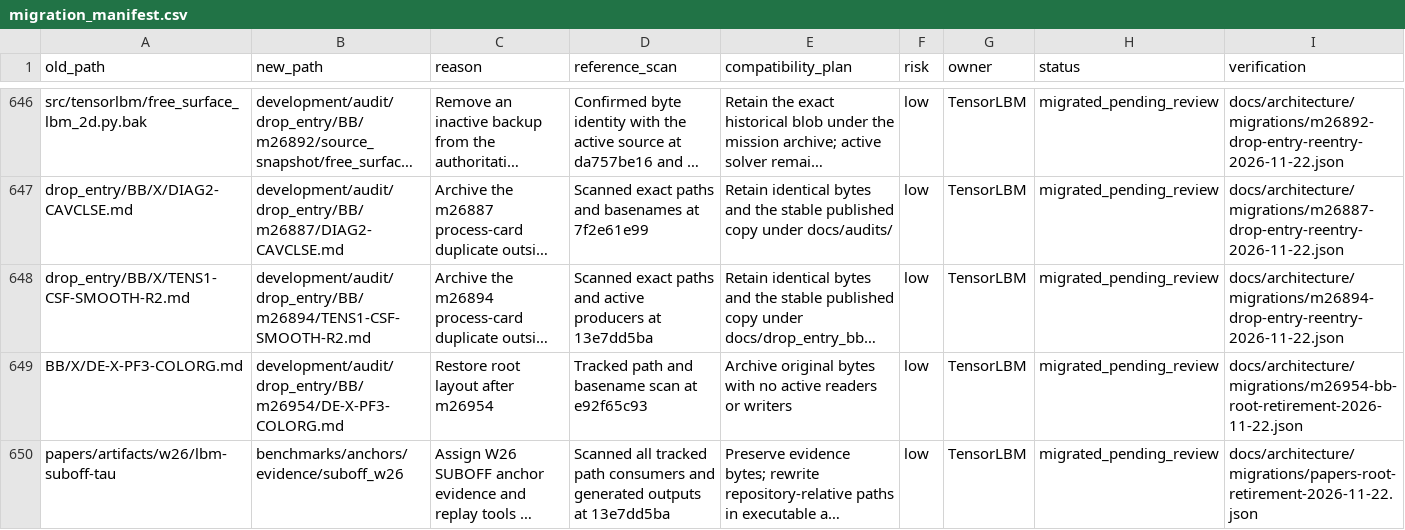
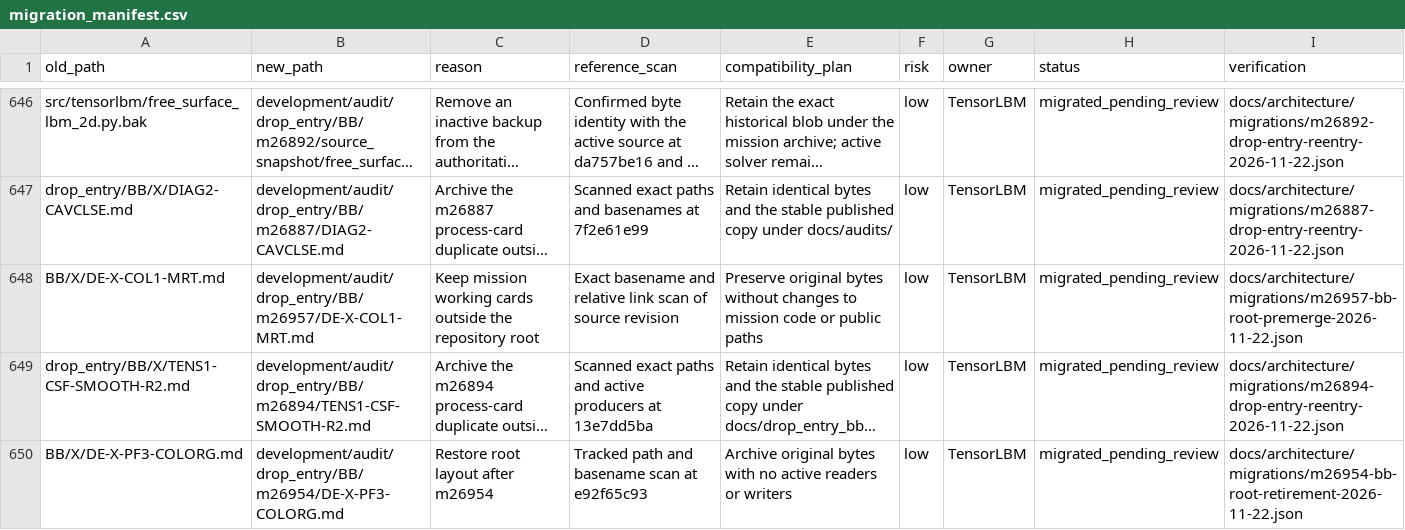
Before and after one commit to cxs503/TensorLBM, a CSV file: docs/architecture/migration_manifest.csv, drawn as a sheet; only a part is shown, gaps mark what is left out; the shorter side is filled out with more unchanged rows; long unchanged cells end in …; the diff names each change by its address in the sheet, - before the commit and + after, or states it on an @@ line.

Commit message:
Archive m26957 working card outside BB root

```diff
--- a/docs/architecture/migration_manifest.csv
+++ b/docs/architecture/migration_manifest.csv
+row 648: BB/X/DE-X-COL1-MRT.md | development/audit/drop_entry/BB/m26957/DE-X-COL1-MRT.md | Keep mission working cards outside the repository root | Exact basename and relative link scan of source revision | Preserve original bytes without changes to mission code or public paths | low | TensorLBM | migrated_pending_review | docs/architecture/migrations/m26957-bb-root-premerge-2026-11-22.json
```
Also changed, not shown: 2 other files.
